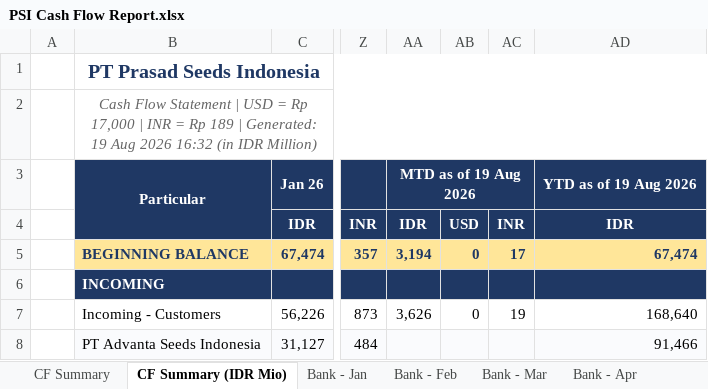
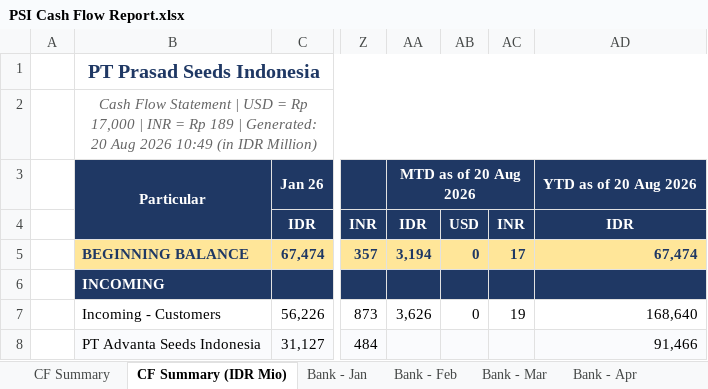
Before and after one commit to finmanagerindonesia-dev/psi-cash-dashboard, an Excel workbook: public/PSI Cash Flow Report.xlsx, sheet CF Summary (IDR Mio), drawn as a sheet; only a part is shown, gaps mark what is left out; values as stored, in another font and other column widths than the file's, no borders; the diff names each change by its address in the sheet, - before the commit and + after, or states it on an @@ line.

```diff
--- a/public/PSI Cash Flow Report.xlsx (sheet CF Summary (IDR Mio))
+++ b/public/PSI Cash Flow Report.xlsx (sheet CF Summary (IDR Mio))
-B2: …| Generated: 19 Aug 2026 16:32 (in IDR…
+B2: …| Generated: 20 Aug 2026 10:49 (in IDR…
-AA3: MTD as of 19 Aug 2026
+AA3: MTD as of 20 Aug 2026
-AD3: YTD as of 19 Aug 2026
+AD3: YTD as of 20 Aug 2026
```
Also changed, not shown: sheet CF Summary, 4 other files.
